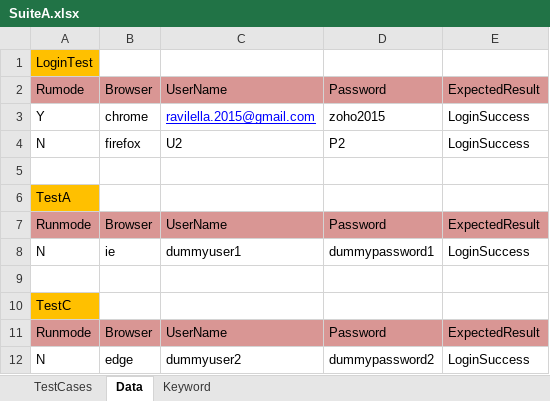
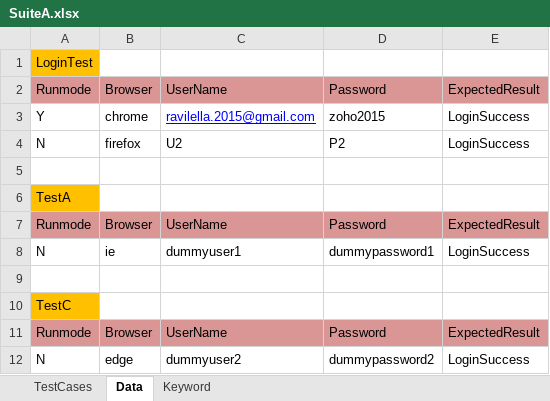
Before and after one commit to ravilella1234/marchmorning8AMrepo, an Excel workbook: CRMProject/target/test-classes/SuiteA.xlsx, sheet Data, drawn as a sheet; values as stored, in another font and other column widths than the file's, no borders; the diff names each change by its address in the sheet, - before the commit and + after, or states it on an @@ line.

```diff
--- a/CRMProject/target/test-classes/SuiteA.xlsx (sheet Data)
+++ b/CRMProject/target/test-classes/SuiteA.xlsx (sheet Data)
-A2: Rumode
+A2: Runmode
```
Also changed, not shown: 31 other files.
